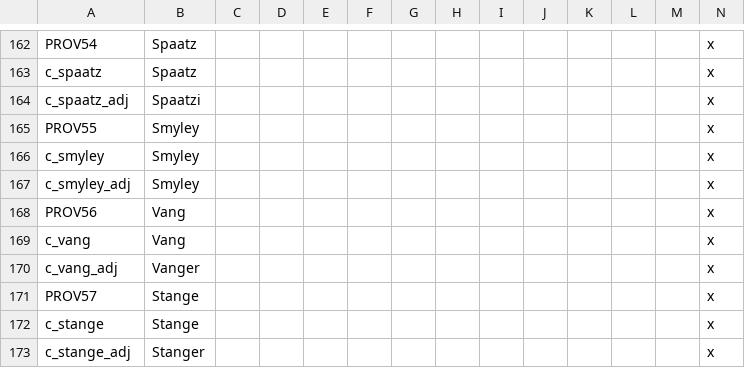
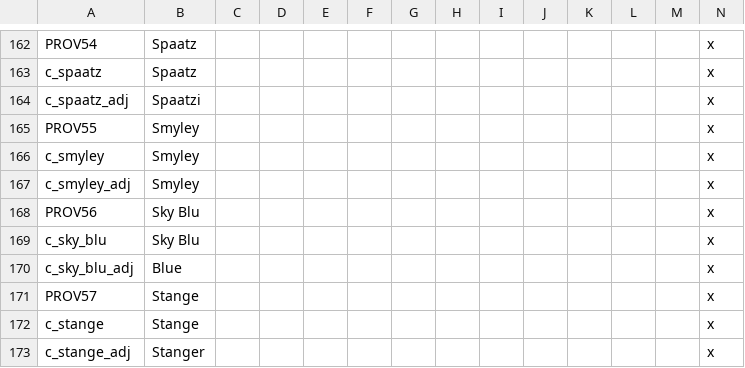
Before and after one commit to Pelinal/The-Last-Continent, a CSV file: localisation/antartica_provsetup_loc.csv, drawn as a sheet; only a part is shown, gaps mark what is left out; removed rows and columns are numbered as before the commit, all else as after; rows hold the shown columns only; the diff names each change by its address in the sheet, - before the commit and + after, or states it on an @@ line.

```diff
--- a/localisation/antartica_provsetup_loc.csv
+++ b/localisation/antartica_provsetup_loc.csv
-B168: Vang
+B168: Sky Blu
-row 169: c_vang | Vang |  |  |  |  |  |  |  |  |  |  |  | x
-row 170: c_vang_adj | Vanger |  |  |  |  |  |  |  |  |  |  |  | x
+row 169: c_sky_blu | Sky Blu |  |  |  |  |  |  |  |  |  |  |  | x
+row 170: c_sky_blu_adj | Blue |  |  |  |  |  |  |  |  |  |  |  | x
```
Also changed, not shown: 4 other files.
